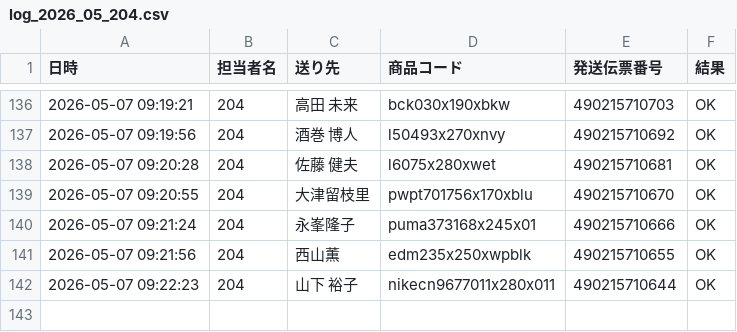
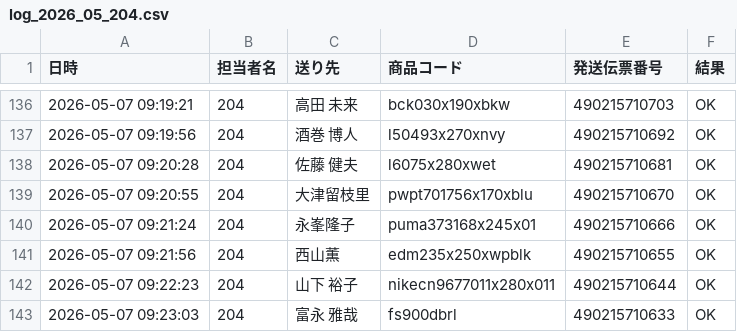
Before and after one commit to hirono-s1015/picking-app, a CSV file: logs/log_2026_05_204.csv, drawn as a sheet; only a part is shown, gaps mark what is left out.

Commit message:
[log] 490215710633 OK

```diff
--- a/logs/log_2026_05_204.csv
+++ b/logs/log_2026_05_204.csv
@@ -142 +142,2 @@
 2026-05-07 09:22:23,204,山下 裕子,nikecn9677011x280x011,490215710644,OK
+2026-05-07 09:23:03,204,富永 雅哉,fs900dbrl,490215710633,OK
```
